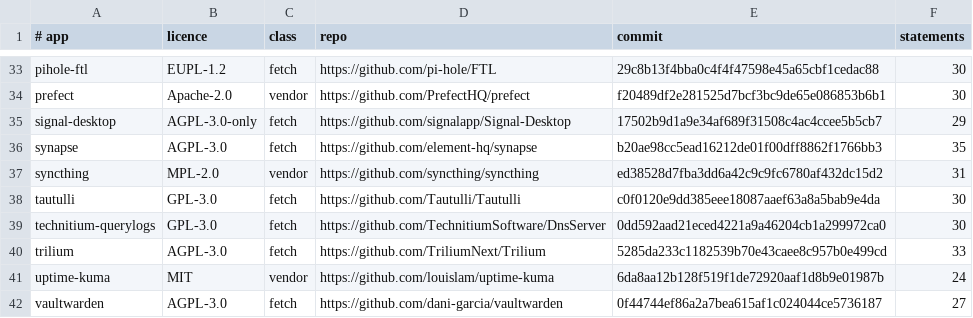
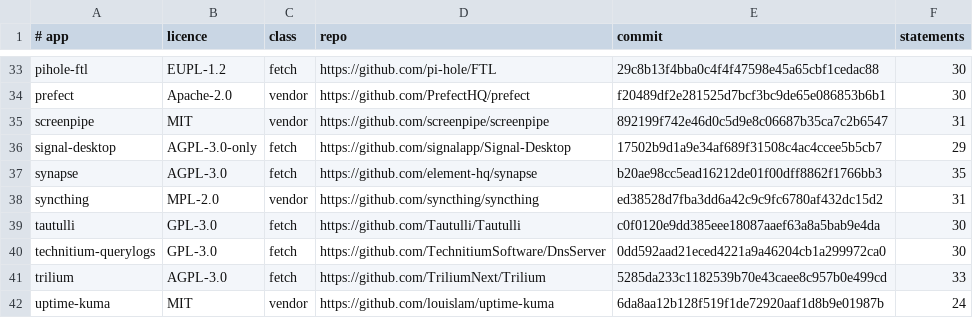
Before and after one commit to public/sqlgauntlet, a TSV file: corpus/licences.tsv, drawn as a sheet; only a part is shown, gaps mark what is left out; the shorter side is filled out with more unchanged rows; the diff names each change by its address in the sheet, - before the commit and + after, or states it on an @@ line.

Commit message:
Rename to sqlgauntlet; corpus pinned to turbo 0c63afa with screenpipe vendored
- sqlbench was taken: the header is include/sqlgauntlet.h, the C prefix sg_ (sg_backend, sg_main, SG_ values and
  environment variables), the backend symbol sqlgauntlet_backend_v1, the CLI build/sqlgauntlet, the Python package
  sqlgauntlet with sqlgauntlet-run/-compare/-summarise/-prep.
- corpus/: re-split at cursed-sqlite-turbo 0c63afa (its rewritten history; the same corpus tree as release-prep's
  1155cc7): screenpipe is back at its last MIT-licensed commit (892199f), so 20 apps (580 statements) are vendored
  and 24 (727) fetched; 1,307 in all. README: fetching works from a checkout that has the pinned commit until
  cursed-sqlite-turbo is public; never pin anything older.

```diff
--- a/corpus/licences.tsv
+++ b/corpus/licences.tsv
+row 35: screenpipe | MIT | vendor | https://github.com/screenpipe/screenpipe | 892199f742e46d0c5d9e8c06687b35ca7c2b6547 | 31
```
Also changed, not shown: 26 other files.
